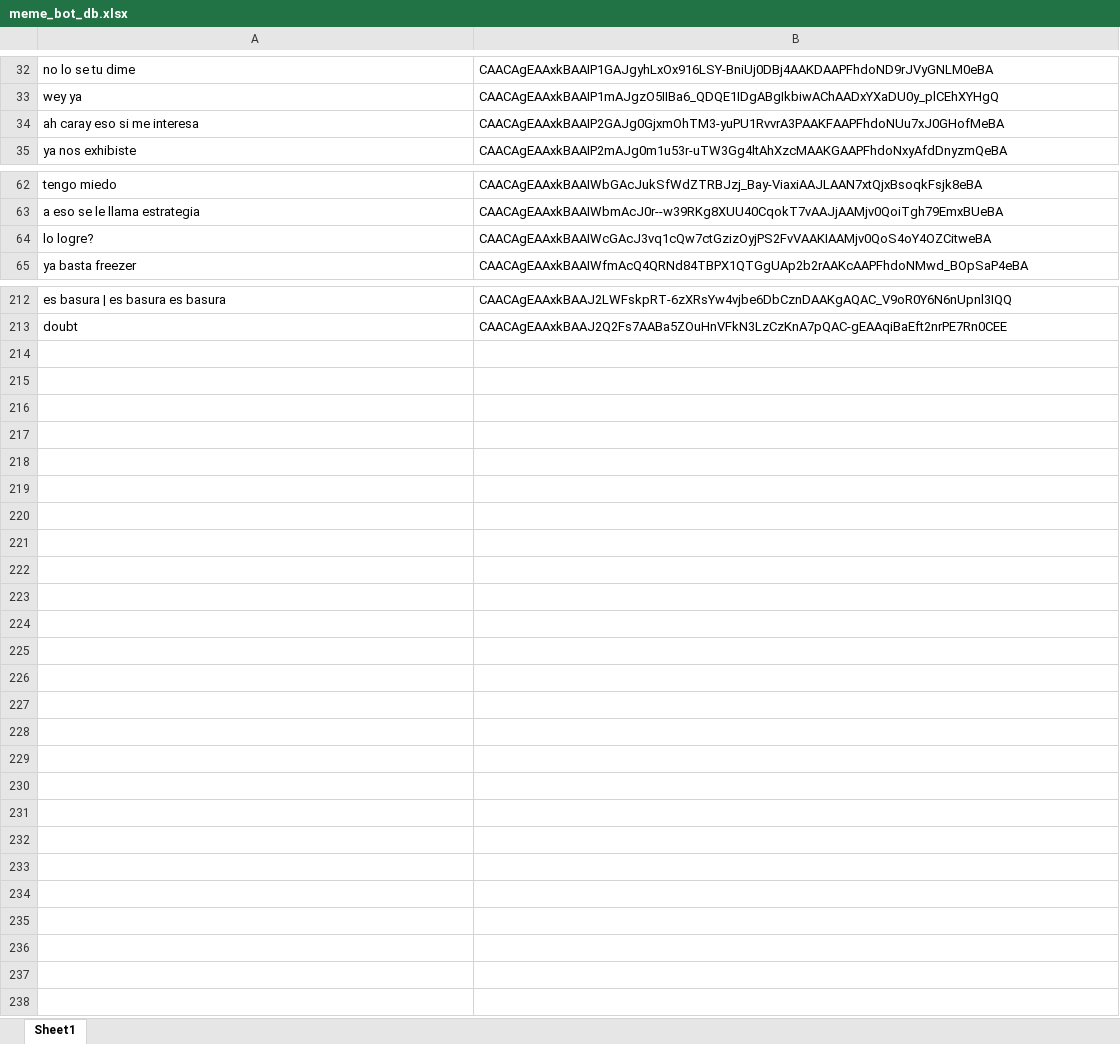
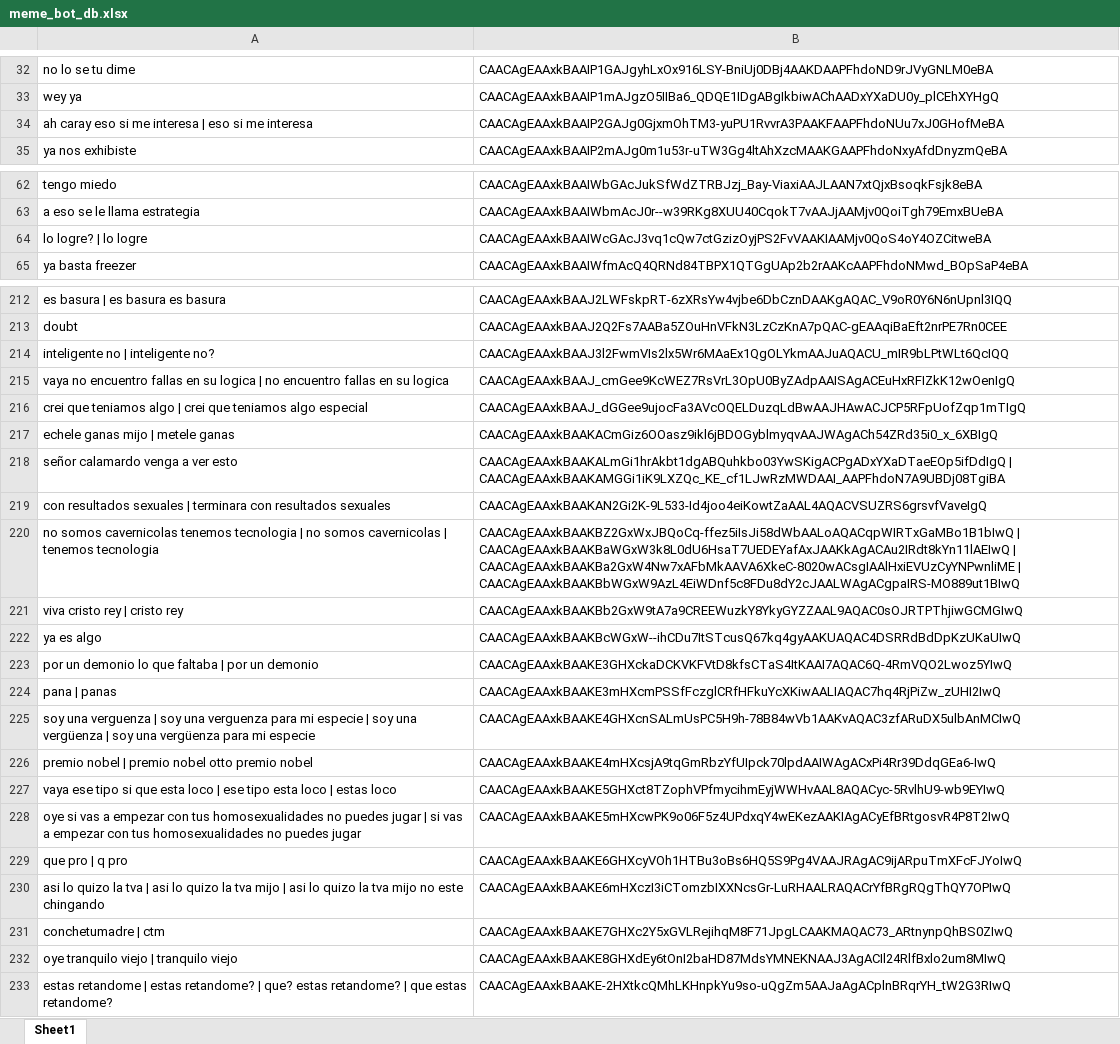
Before and after one commit to andr3slelouch/TelegramMemeResponderBot, an Excel workbook: data/meme_bot_db.xlsx, sheet Sheet1, drawn as a sheet; only a part is shown, gaps mark what is left out; values as stored, in another font and other column widths than the file's, no borders; charts and pictures not drawn; the diff covers the shown part only; the diff names each change by its address in the sheet, - before the commit and + after, or states it on an @@ line.

Commit message:
New update and memes

```diff
--- a/data/meme_bot_db.xlsx (sheet Sheet1)
+++ b/data/meme_bot_db.xlsx (sheet Sheet1)
-A34: ah caray eso si me interesa
+A34: ah caray eso si me interesa | eso si me interesa
-A64: lo logre?
+A64: lo logre? | lo logre
+row 214: inteligente no | inteligente no? | CAACAgEAAxkBAAJ3l2FwmVIs2lx5Wr6MAaEx1QgOLYkmAAJuAQACU_mIR9bLPtWLt6QcIQQ
+row 215: vaya no encuentro fallas en su logica | no encuentro fallas en su logica | CAACAgEAAxkBAAJ_cmGee9KcWEZ7RsVrL3OpU0ByZAdpAAISAgACEuHxRFIZkK12wOenIgQ
+row 216: crei que teniamos algo | crei que teniamos algo especial | CAACAgEAAxkBAAJ_dGGee9ujocFa3AVcOQELDuzqLdBwAAJHAwACJCP5RFpUofZqp1mTIgQ
+row 217: echele ganas mijo | metele ganas | CAACAgEAAxkBAAKACmGiz6OOasz9ikl6jBDOGyblmyqvAAJWAgACh54ZRd35i0_x_6XBIgQ
+row 218: señor calamardo venga a ver esto | CAACAgEAAxkBAAKALmGi1hrAkbt1dgABQuhkbo03YwSKigACPgADxYXaDTaeEOp5ifDdIgQ | CAACAgEAAxkBAAKAMGGi1iK9LXZQc_KE_cf1LJwRzMWDAAI_AAPFhdoN7A9UBDj08TgiBA
+row 219: con resultados sexuales | terminara con resultados sexuales | CAACAgEAAxkBAAKAN2Gi2K-9L533-Id4joo4eiKowtZaAAL4AQACVSUZRS6grsvfVaveIgQ
+row 220: no somos cavernicolas tenemos tecnologia | no somos cavernicolas | tenemos tecnologia | CAACAgEAAxkBAAKBZ2GxWxJBQoCq-ffez5iIsJi58dWbAALoAQACqpWIRTxGaMBo1B1bIwQ | CAACAgEAAxkBAAKBaWGxW3k8L0dU6HsaT7UEDEYafAxJAAKkAgACAu2IRdt8kYn11lAEIwQ | CAACAgEAAxkBAAKBa2GxW4Nw7xAFbMkAAVA6XkeC-8020wACsgIAAlHxiEVUzCyYNPwnliME | CAACAgEAAxkBAAKBbWGxW9AzL4EiWDnf5c8FDu8dY2cJAALWAgACgpaIRS-MO889ut1BIwQ
+row 221: viva cristo rey | cristo rey | CAACAgEAAxkBAAKBb2GxW9tA7a9CREEWuzkY8YkyGYZZAAL9AQAC0sOJRTPThjiwGCMGIwQ
+row 222: ya es algo | CAACAgEAAxkBAAKBcWGxW--ihCDu7ItSTcusQ67kq4gyAAKUAQAC4DSRRdBdDpKzUKaUIwQ
+row 223: por un demonio lo que faltaba | por un demonio | CAACAgEAAxkBAAKE3GHXckaDCKVKFVtD8kfsCTaS4ItKAAI7AQAC6Q-4RmVQO2Lwoz5YIwQ
+row 224: pana | panas | CAACAgEAAxkBAAKE3mHXcmPSSfFczglCRfHFkuYcXKiwAALIAQAC7hq4RjPiZw_zUHI2IwQ
+row 225: soy una verguenza | soy una verguenza para mi especie | soy una vergüenza | soy una vergüenza para mi especie | CAACAgEAAxkBAAKE4GHXcnSALmUsPC5H9h-78B84wVb1AAKvAQAC3zfARuDX5ulbAnMCIwQ
+row 226: premio nobel | premio nobel otto premio nobel | CAACAgEAAxkBAAKE4mHXcsjA9tqGmRbzYfUIpck70lpdAAIWAgACxPi4Rr39DdqGEa6-IwQ
+row 227: vaya ese tipo si que esta loco | ese tipo esta loco | estas loco | CAACAgEAAxkBAAKE5GHXct8TZophVPfmycihmEyjWWHvAAL8AQACyc-5RvlhU9-wb9EYIwQ
+row 228: oye si vas a empezar con tus homosexualidades no puedes jugar | si vas a empezar con tus homosexualidades no puedes jugar | CAACAgEAAxkBAAKE5mHXcwPK9o06F5z4UPdxqY4wEKezAAKIAgACyEfBRtgosvR4P8T2IwQ
+row 229: que pro | q pro | CAACAgEAAxkBAAKE6GHXcyVOh1HTBu3oBs6HQ5S9Pg4VAAJRAgAC9ijARpuTmXFcFJYoIwQ
+row 230: asi lo quizo la tva | asi lo quizo la tva mijo | asi lo quizo la tva mijo no este chingando | CAACAgEAAxkBAAKE6mHXczI3iCTomzbIXXNcsGr-LuRHAALRAQACrYfBRgRQgThQY7OPIwQ
+row 231: conchetumadre | ctm | CAACAgEAAxkBAAKE7GHXc2Y5xGVLRejihqM8F71JpgLCAAKMAQAC73_ARtnynpQhBS0ZIwQ
+row 232: oye tranquilo viejo | tranquilo viejo | CAACAgEAAxkBAAKE8GHXdEy6tOnI2baHD87MdsYMNEKNAAJ3AgACIl24RlfBxlo2um8MIwQ
+row 233: estas retandome | estas retandome? | que? estas retandome? | que estas retandome? | CAACAgEAAxkBAAKE-2HXtkcQMhLKHnpkYu9so-uQgZm5AAJaAgACplnBRqrYH_tW2G3RIwQ
```
Also changed, not shown: 1 edited cell elsewhere in this sheet, 3 other files.
